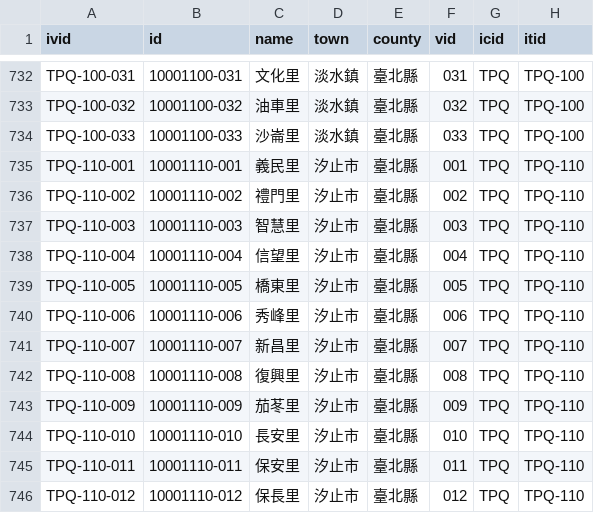
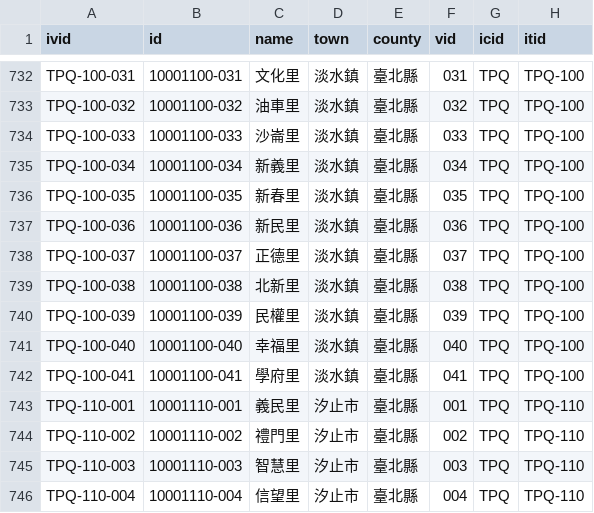
Before and after one commit to g0v/twhgis, a CSV file: villages.csv, drawn as a sheet; only a part is shown, gaps mark what is left out; the shorter side is filled out with more unchanged rows.

Commit message:
changes for 2009-06-01

```diff
--- a/villages.csv
+++ b/villages.csv
@@ -734,2 +734,10 @@ TPQ-100-032,10001100-032,油車里,淡水鎮,臺北縣,032,TPQ,TPQ-100
 TPQ-100-033,10001100-033,沙崙里,淡水鎮,臺北縣,033,TPQ,TPQ-100
+TPQ-100-034,10001100-034,新義里,淡水鎮,臺北縣,034,TPQ,TPQ-100
+TPQ-100-035,10001100-035,新春里,淡水鎮,臺北縣,035,TPQ,TPQ-100
+TPQ-100-036,10001100-036,新民里,淡水鎮,臺北縣,036,TPQ,TPQ-100
+TPQ-100-037,10001100-037,正德里,淡水鎮,臺北縣,037,TPQ,TPQ-100
+TPQ-100-038,10001100-038,北新里,淡水鎮,臺北縣,038,TPQ,TPQ-100
+TPQ-100-039,10001100-039,民權里,淡水鎮,臺北縣,039,TPQ,TPQ-100
+TPQ-100-040,10001100-040,幸福里,淡水鎮,臺北縣,040,TPQ,TPQ-100
+TPQ-100-041,10001100-041,學府里,淡水鎮,臺北縣,041,TPQ,TPQ-100
 TPQ-110-001,10001110-001,義民里,汐止市,臺北縣,001,TPQ,TPQ-110
```
